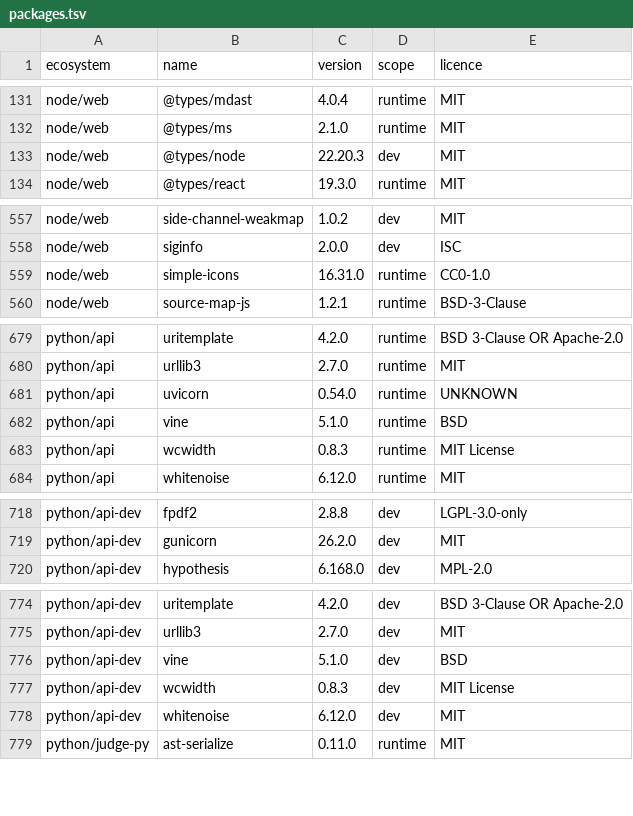
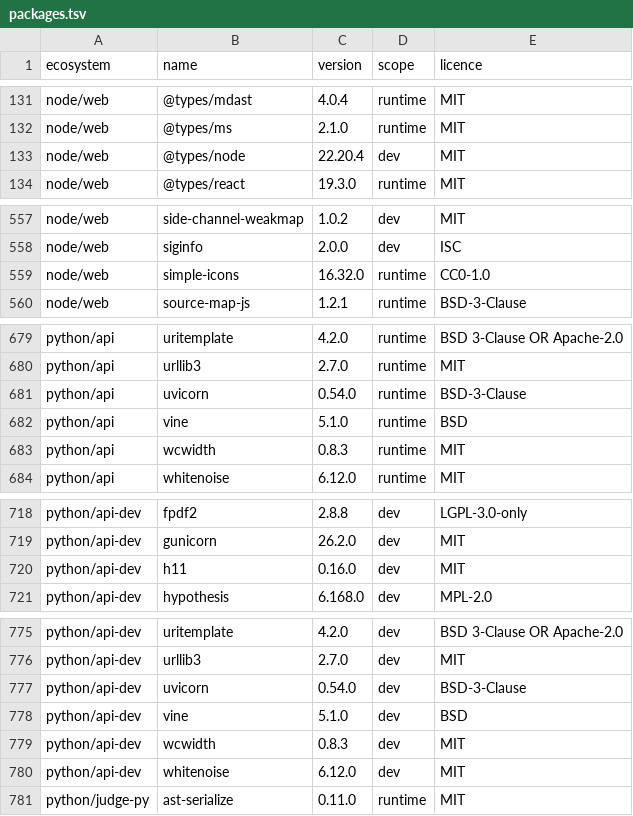
Before and after one commit to menarzullayev/rankwant, a TSV file: docs/research/2026-09-21-licence-inventory/packages.tsv, drawn as a sheet; only a part is shown, gaps mark what is left out; the diff covers the shown part only.

```diff
--- a/docs/research/2026-09-21-licence-inventory/packages.tsv
+++ b/docs/research/2026-09-21-licence-inventory/packages.tsv
@@ -132,3 +132,3 @@ node/web	@types/mdast	4.0.4	runtime	MIT
 node/web	@types/ms	2.1.0	runtime	MIT
-node/web	@types/node	22.20.3	dev	MIT
+node/web	@types/node	22.20.4	dev	MIT
 node/web	@types/react	19.3.0	runtime	MIT
@@ -558,3 +558,3 @@ node/web	side-channel-weakmap	1.0.2	dev	MIT
 node/web	siginfo	2.0.0	dev	ISC
-node/web	simple-icons	16.31.0	runtime	CC0-1.0
+node/web	simple-icons	16.32.0	runtime	CC0-1.0
 node/web	source-map-js	1.2.1	runtime	BSD-3-Clause
@@ -680,5 +680,5 @@ python/api	uritemplate	4.2.0	runtime	BSD 3-Clause OR Apache-2.0
 python/api	urllib3	2.7.0	runtime	MIT
-python/api	uvicorn	0.54.0	runtime	UNKNOWN
+python/api	uvicorn	0.54.0	runtime	BSD-3-Clause
 python/api	vine	5.1.0	runtime	BSD
-python/api	wcwidth	0.8.3	runtime	MIT License
+python/api	wcwidth	0.8.3	runtime	MIT
 python/api	whitenoise	6.12.0	runtime	MIT
@@ -719,2 +719,3 @@ python/api-dev	fpdf2	2.8.8	dev	LGPL-3.0-only
 python/api-dev	gunicorn	26.2.0	dev	MIT
+python/api-dev	h11	0.16.0	dev	MIT
 python/api-dev	hypothesis	6.168.0	dev	MPL-2.0
@@ -775,4 +776,5 @@ python/api-dev	uritemplate	4.2.0	dev	BSD 3-Clause OR Apache-2.0
 python/api-dev	urllib3	2.7.0	dev	MIT
+python/api-dev	uvicorn	0.54.0	dev	BSD-3-Clause
 python/api-dev	vine	5.1.0	dev	BSD
-python/api-dev	wcwidth	0.8.3	dev	MIT License
+python/api-dev	wcwidth	0.8.3	dev	MIT
 python/api-dev	whitenoise	6.12.0	dev	MIT
```
Also changed, not shown: 1 edited cell elsewhere in this file, 10 other files.
